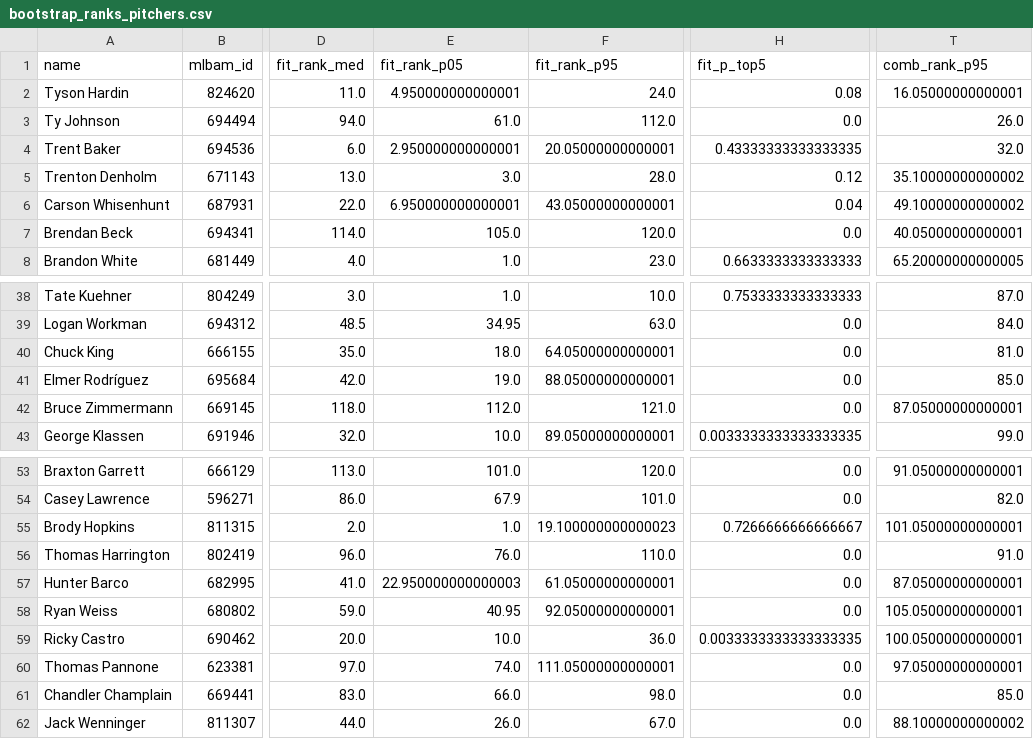
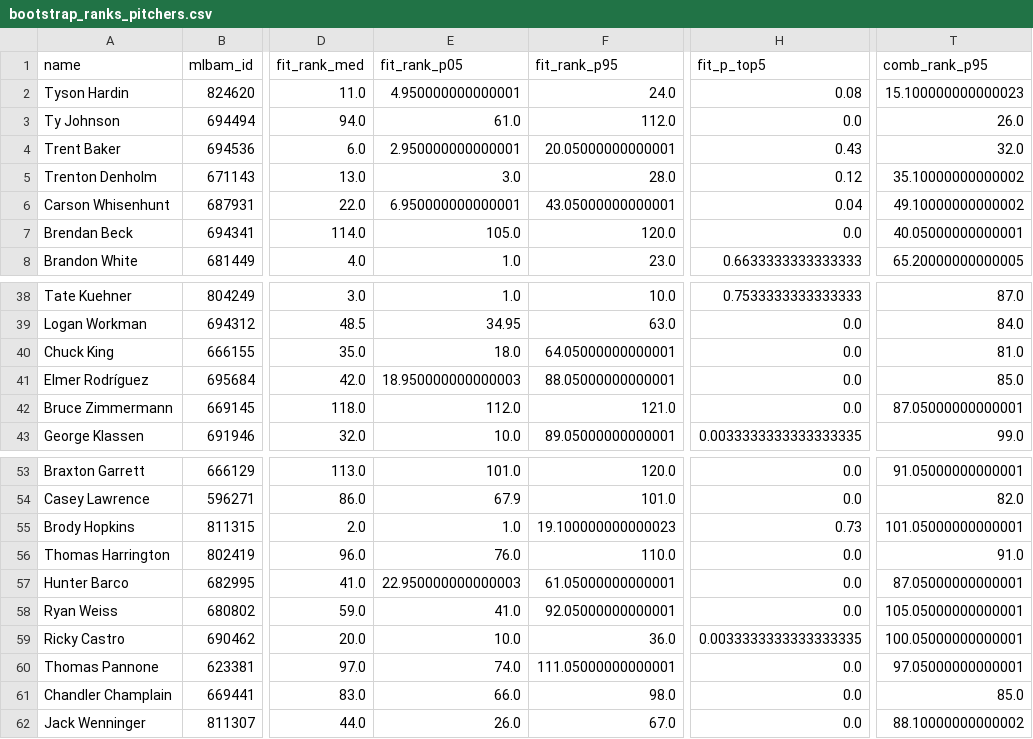
Before and after one commit to ms0683436/sbar-2026-competition, a CSV file: cpbl-foreign-player-fit/data/processed/bootstrap_ranks_pitchers.csv, drawn as a sheet; only a part is shown, gaps mark what is left out; the diff names each change by its address in the sheet, - before the commit and + after, or states it on an @@ line.

```diff
--- a/cpbl-foreign-player-fit/data/processed/bootstrap_ranks_pitchers.csv
+++ b/cpbl-foreign-player-fit/data/processed/bootstrap_ranks_pitchers.csv
-T2 (comb_rank_p95): 16.05000000000001
+T2 (comb_rank_p95): 15.100000000000023
-H4 (fit_p_top5): 0.43333333333333335
+H4 (fit_p_top5): 0.43
-E41 (fit_rank_p05): 19.0
+E41 (fit_rank_p05): 18.950000000000003
-H55 (fit_p_top5): 0.7266666666666667
+H55 (fit_p_top5): 0.73
-E58 (fit_rank_p05): 40.95
+E58 (fit_rank_p05): 41.0
```
Also changed, not shown: cpbl-foreign-player-fit/data/processed/baseline_pitchers.csv, cpbl-foreign-player-fit/data/processed/pitcher_fit_results.csv, 5 other files.
